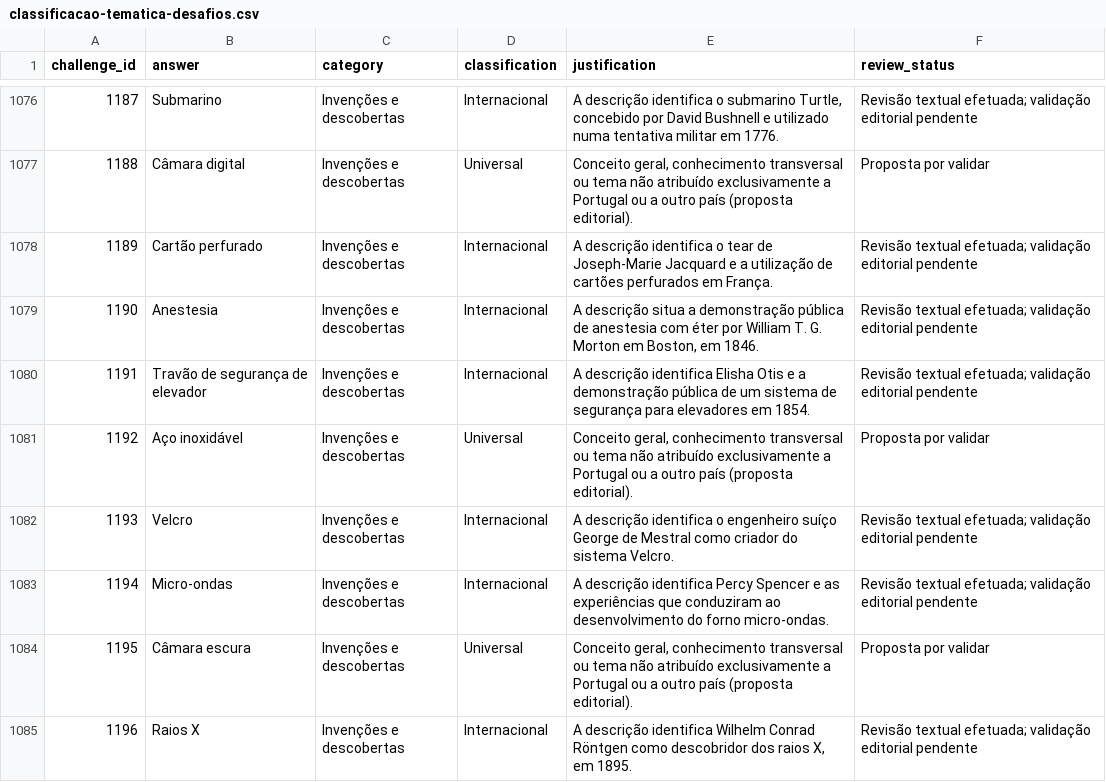
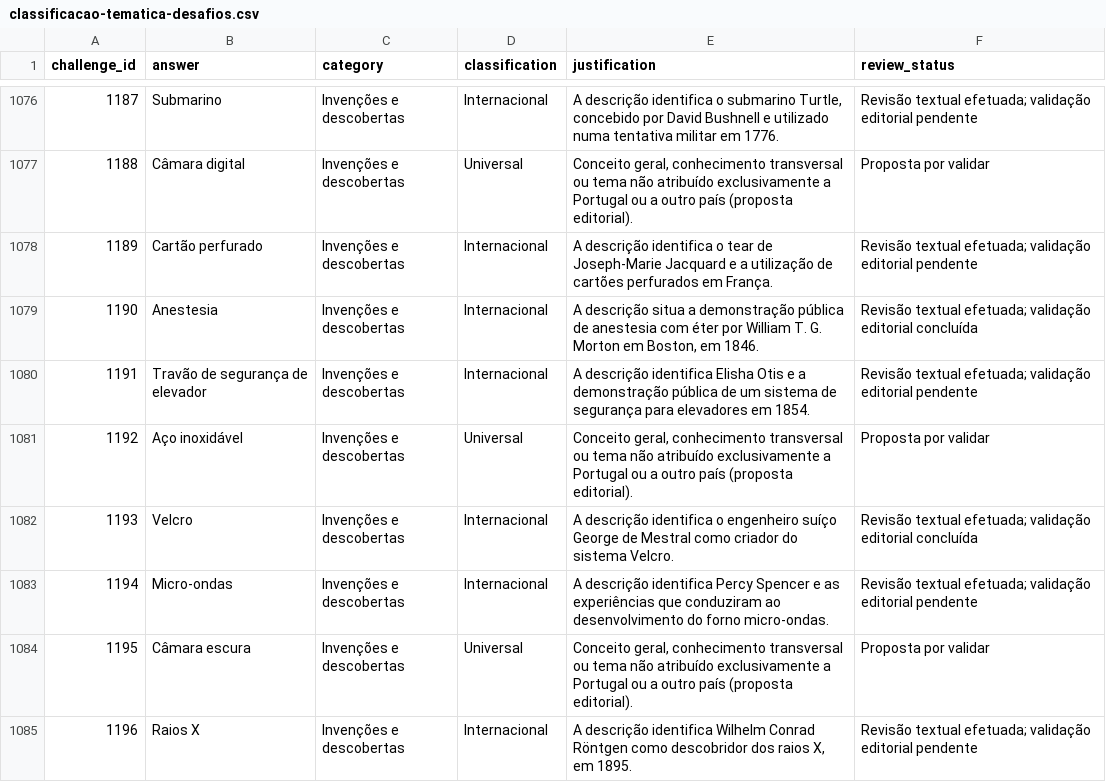
Before and after one commit to lufime/ATINA, a CSV file: .atina-interno/classificacao-tematica-desafios.csv, drawn as a sheet; only a part is shown, gaps mark what is left out; the diff covers the shown part only.

Commit message:
Complete textual review for 43 thematic classifications

```diff
--- a/.atina-interno/classificacao-tematica-desafios.csv
+++ b/.atina-interno/classificacao-tematica-desafios.csv
@@ -1078,6 +1078,6 @@
 "1189","Cartão perfurado","Invenções e descobertas","Internacional","A descrição identifica o tear de Joseph-Marie Jacquard e a utilização de cartões perfurados em França.","Revisão textual efetuada; validação editorial pendente"
-"1190","Anestesia","Invenções e descobertas","Internacional","A descrição situa a demonstração pública de anestesia com éter por William T. G. Morton em Boston, em 1846.","Revisão textual efetuada; validação editorial pendente"
+"1190","Anestesia","Invenções e descobertas","Internacional","A descrição situa a demonstração pública de anestesia com éter por William T. G. Morton em Boston, em 1846.","Revisão textual efetuada; validação editorial concluída"
 "1191","Travão de segurança de elevador","Invenções e descobertas","Internacional","A descrição identifica Elisha Otis e a demonstração pública de um sistema de segurança para elevadores em 1854.","Revisão textual efetuada; validação editorial pendente"
 "1192","Aço inoxidável","Invenções e descobertas","Universal","Conceito geral, conhecimento transversal ou tema não atribuído exclusivamente a Portugal ou a outro país (proposta editorial).","Proposta por validar"
-"1193","Velcro","Invenções e descobertas","Internacional","A descrição identifica o engenheiro suíço George de Mestral como criador do sistema Velcro.","Revisão textual efetuada; validação editorial pendente"
+"1193","Velcro","Invenções e descobertas","Internacional","A descrição identifica o engenheiro suíço George de Mestral como criador do sistema Velcro.","Revisão textual efetuada; validação editorial concluída"
 "1194","Micro-ondas","Invenções e descobertas","Internacional","A descrição identifica Percy Spencer e as experiências que conduziram ao desenvolvimento do forno micro-ondas.","Revisão textual efetuada; validação editorial pendente"
```
Also changed, not shown: 41 edited cells elsewhere in this file.
